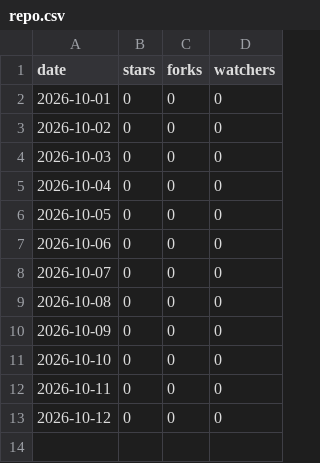
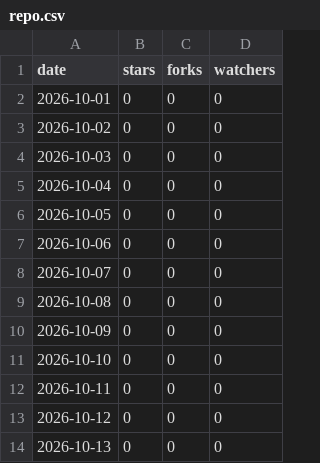
Before and after one commit to Prasad-DataAnalyst/aixm-code-converter, a CSV file: repo.csv, drawn as a sheet; the diff names each change by its address in the sheet, - before the commit and + after, or states it on an @@ line.

```diff
--- a/repo.csv
+++ b/repo.csv
+row 14: 2026-10-13 | 0 | 0 | 0
```
Also changed, not shown: downloads.csv, 1 other file.
